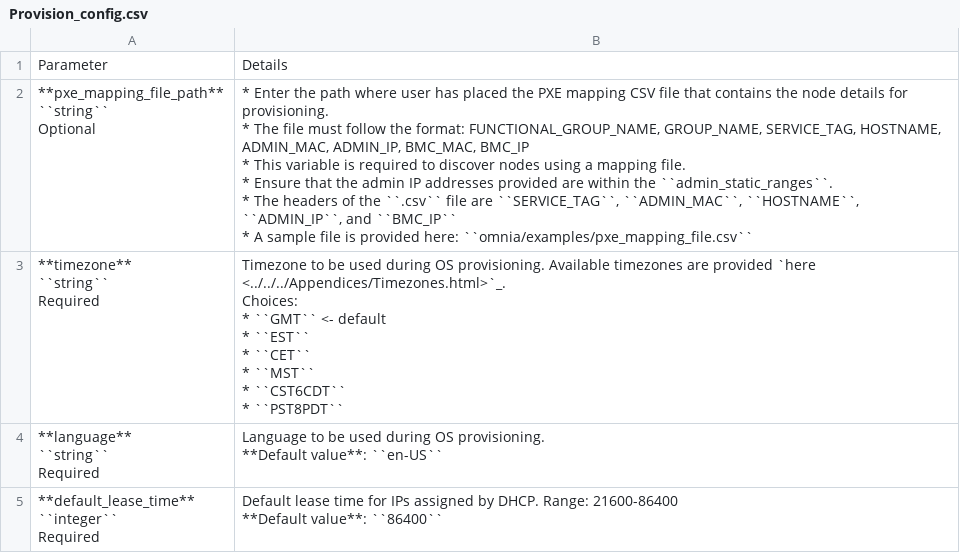
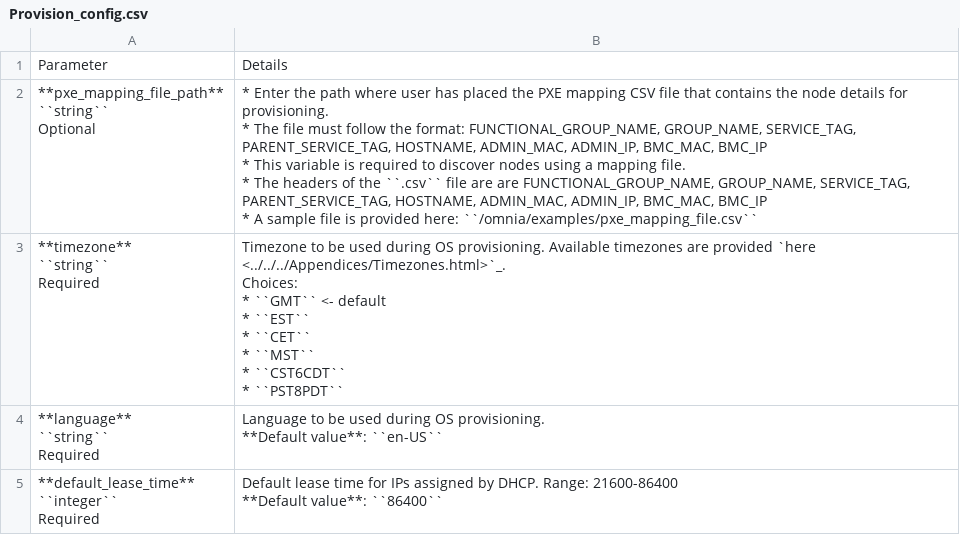
Before and after one commit to vasanthsathya/Doc-Generation, a CSV file: docs/source/Tables/Provision_config.csv, drawn as a sheet.

```diff
--- a/docs/source/Tables/Provision_config.csv
+++ b/docs/source/Tables/Provision_config.csv
@@ -1,12 +1,11 @@
 Parameter,Details
-"**pxe_mapping_file_path**
-
-``string``
-
-Optional","* Enter the path where user has placed the PXE mapping CSV file that contains the node details for provisioning.
-* The file must follow the format: FUNCTIONAL_GROUP_NAME, GROUP_NAME, SERVICE_TAG, HOSTNAME, ADMIN_MAC, ADMIN_IP, BMC_MAC, BMC_IP
-* This variable is required to discover nodes using a mapping file.
-* Ensure that the admin IP addresses provided are within the ``admin_static_ranges``.
-* The headers of the ``.csv`` file are ``SERVICE_TAG``, ``ADMIN_MAC``, ``HOSTNAME``, ``ADMIN_IP``, and ``BMC_IP``
-* A sample file is provided here: ``omnia/examples/pxe_mapping_file.csv``"
+"**pxe_mapping_file_path**
+
+``string``
+
+Optional","* Enter the path where user has placed the PXE mapping CSV file that contains the node details for provisioning.
+* The file must follow the format: FUNCTIONAL_GROUP_NAME, GROUP_NAME, SERVICE_TAG, PARENT_SERVICE_TAG, HOSTNAME, ADMIN_MAC, ADMIN_IP, BMC_MAC, BMC_IP
+* This variable is required to discover nodes using a mapping file.
+* The headers of the ``.csv`` file are are FUNCTIONAL_GROUP_NAME, GROUP_NAME, SERVICE_TAG, PARENT_SERVICE_TAG, HOSTNAME, ADMIN_MAC, ADMIN_IP, BMC_MAC, BMC_IP
+* A sample file is provided here: ``/omnia/examples/pxe_mapping_file.csv``"
 "**timezone**
```
Also changed, not shown: docs/source/Tables/software_config_rhel.csv, 7 other files.
